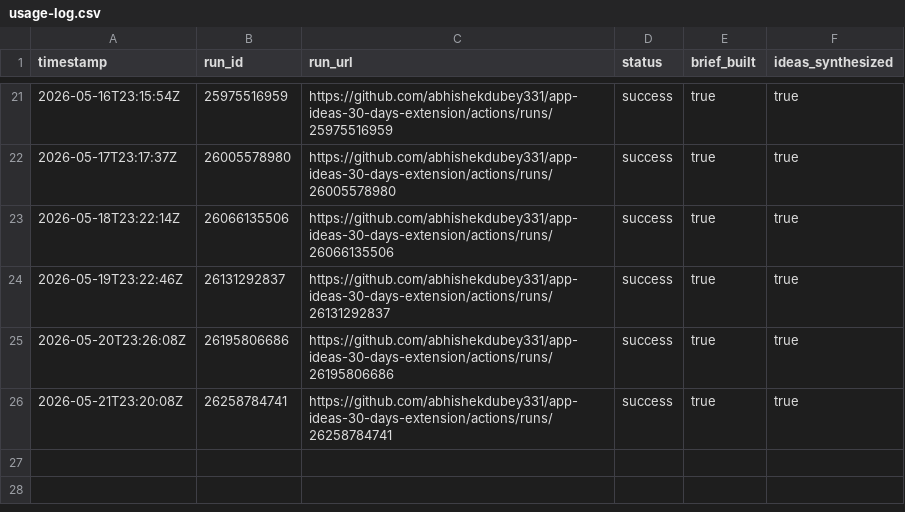
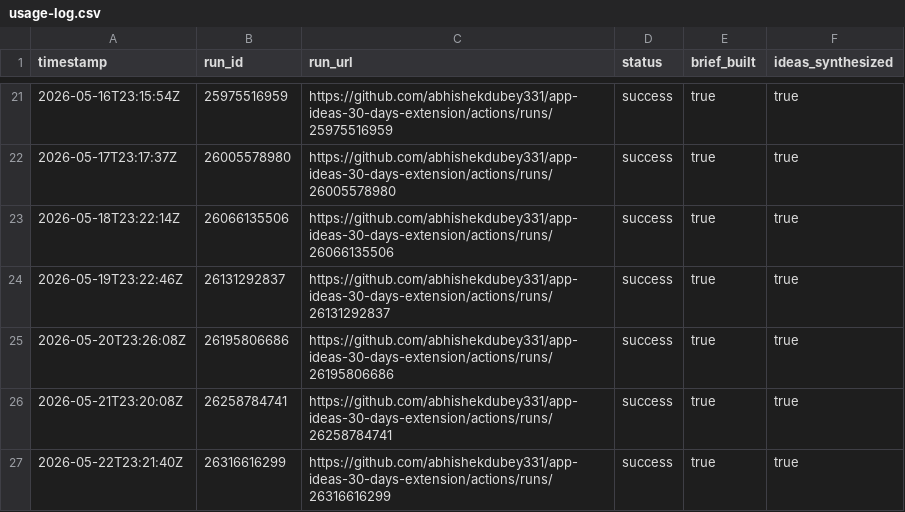
Before and after one commit to abhishekdubey331/app-ideas-30-days-extension, a CSV file: data/usage-log.csv, drawn as a sheet; only a part is shown, gaps mark what is left out.

```diff
--- a/data/usage-log.csv
+++ b/data/usage-log.csv
@@ -26 +26,2 @@ timestamp,run_id,run_url,status,brief_built,ideas_synthesized
 2026-05-21T23:20:08Z,26258784741,https://github.com/abhishekdubey331/app-ideas-30-days-extension/actions/runs/26258784741,success,true,true
+2026-05-22T23:21:40Z,26316616299,https://github.com/abhishekdubey331/app-ideas-30-days-extension/actions/runs/26316616299,success,true,true
```
